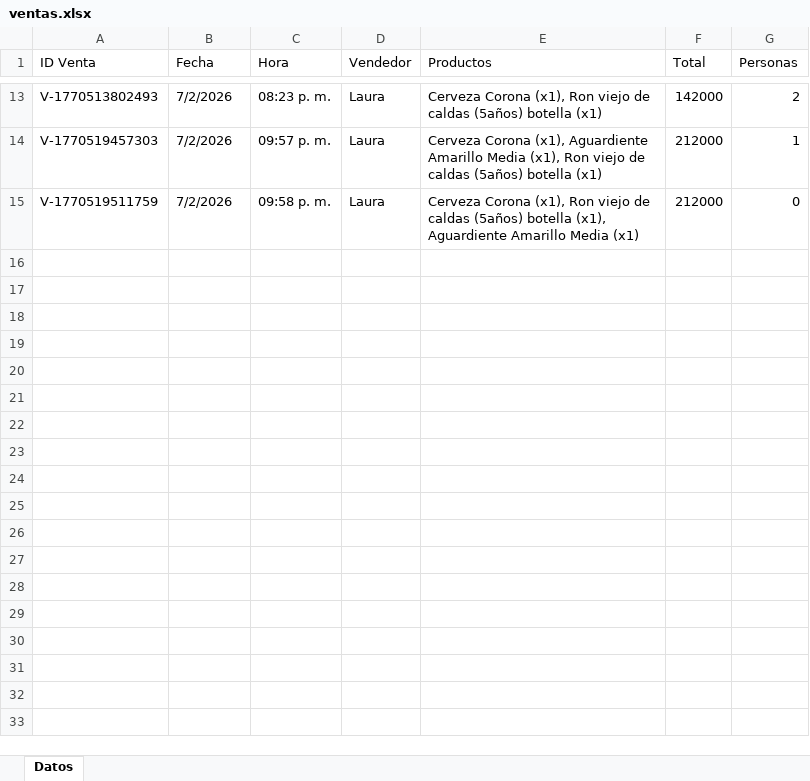
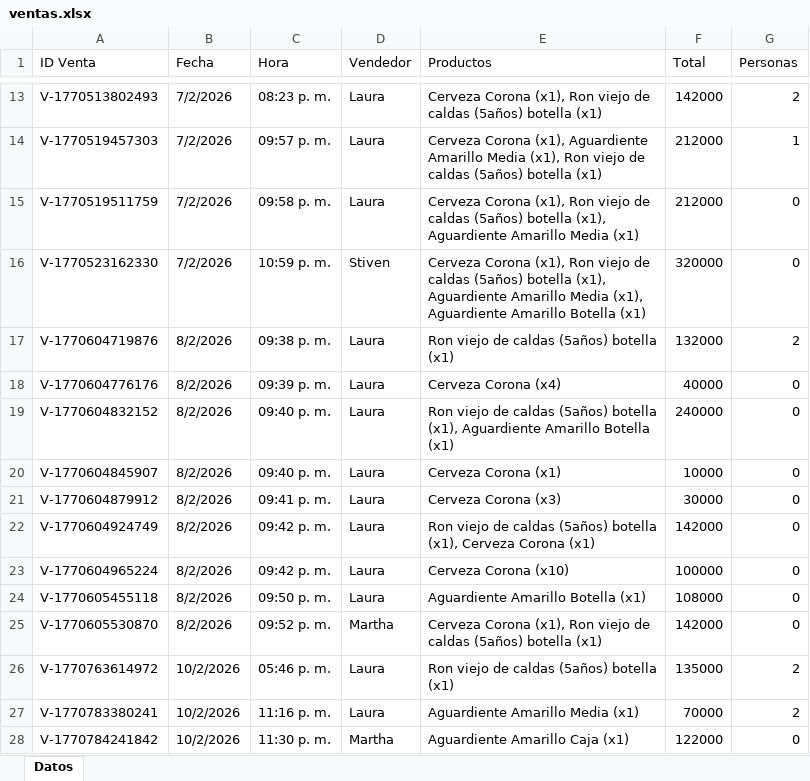
Before and after one commit to esjim01/LasTrompetasPos.github.oi, an Excel workbook: data/ventas.xlsx, sheet Datos, drawn as a sheet; only a part is shown, gaps mark what is left out; values as stored, in another font and other column widths than the file's, no borders; the diff names each change by its address in the sheet, - before the commit and + after, or states it on an @@ line.

```diff
--- a/data/ventas.xlsx (sheet Datos)
+++ b/data/ventas.xlsx (sheet Datos)
+row 16: V-1770523162330 | 7/2/2026 | 10:59 p. m. | Stiven | Cerveza Corona (x1), Ron viejo de caldas (5años) botella (x1), Aguardiente Amarillo Media (x1), Aguardiente Amarillo Botella (x1) | 320000 | 0
+row 17: V-1770604719876 | 8/2/2026 | 09:38 p. m. | Laura | Ron viejo de caldas (5años) botella (x1) | 132000 | 2
+row 18: V-1770604776176 | 8/2/2026 | 09:39 p. m. | Laura | Cerveza Corona (x4) | 40000 | 0
+row 19: V-1770604832152 | 8/2/2026 | 09:40 p. m. | Laura | Ron viejo de caldas (5años) botella (x1), Aguardiente Amarillo Botella (x1) | 240000 | 0
+row 20: V-1770604845907 | 8/2/2026 | 09:40 p. m. | Laura | Cerveza Corona (x1) | 10000 | 0
+row 21: V-1770604879912 | 8/2/2026 | 09:41 p. m. | Laura | Cerveza Corona (x3) | 30000 | 0
+row 22: V-1770604924749 | 8/2/2026 | 09:42 p. m. | Laura | Ron viejo de caldas (5años) botella (x1), Cerveza Corona (x1) | 142000 | 0
+row 23: V-1770604965224 | 8/2/2026 | 09:42 p. m. | Laura | Cerveza Corona (x10) | 100000 | 0
+row 24: V-1770605455118 | 8/2/2026 | 09:50 p. m. | Laura | Aguardiente Amarillo Botella (x1) | 108000 | 0
+row 25: V-1770605530870 | 8/2/2026 | 09:52 p. m. | Martha | Cerveza Corona (x1), Ron viejo de caldas (5años) botella (x1) | 142000 | 0
+row 26: V-1770763614972 | 10/2/2026 | 05:46 p. m. | Laura | Ron viejo de caldas (5años) botella (x1) | 135000 | 2
+row 27: V-1770783380241 | 10/2/2026 | 11:16 p. m. | Laura | Aguardiente Amarillo Media (x1) | 70000 | 2
+row 28: V-1770784241842 | 10/2/2026 | 11:30 p. m. | Martha | Aguardiente Amarillo Caja (x1) | 122000 | 0
```
Also changed, not shown: data/inventario.xlsx, 38 other files.
